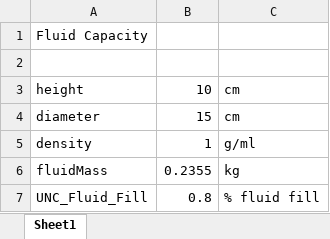
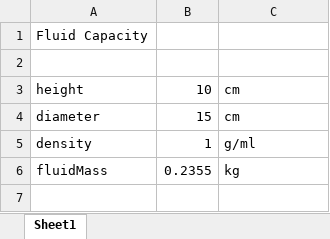
Before and after one commit to mbailey44/ASE6002PEK, an Excel workbook: Excel Plug-In4/Fluid Capacity Mass.xlsx, sheet Sheet1, drawn as a sheet; values as stored, in another font and other column widths than the file's, no borders; the diff names each change by its address in the sheet, - before the commit and + after, or states it on an @@ line.

```diff
--- a/Excel Plug-In4/Fluid Capacity Mass.xlsx (sheet Sheet1)
+++ b/Excel Plug-In4/Fluid Capacity Mass.xlsx (sheet Sheet1)
-row 7: UNC_Fluid_Fill | 0.8 | % fluid fill
```
Also changed, not shown: Cost/Cost.xlsx, Dimensions_Lid/lid_dimensions.xlsx, 25 other files.
